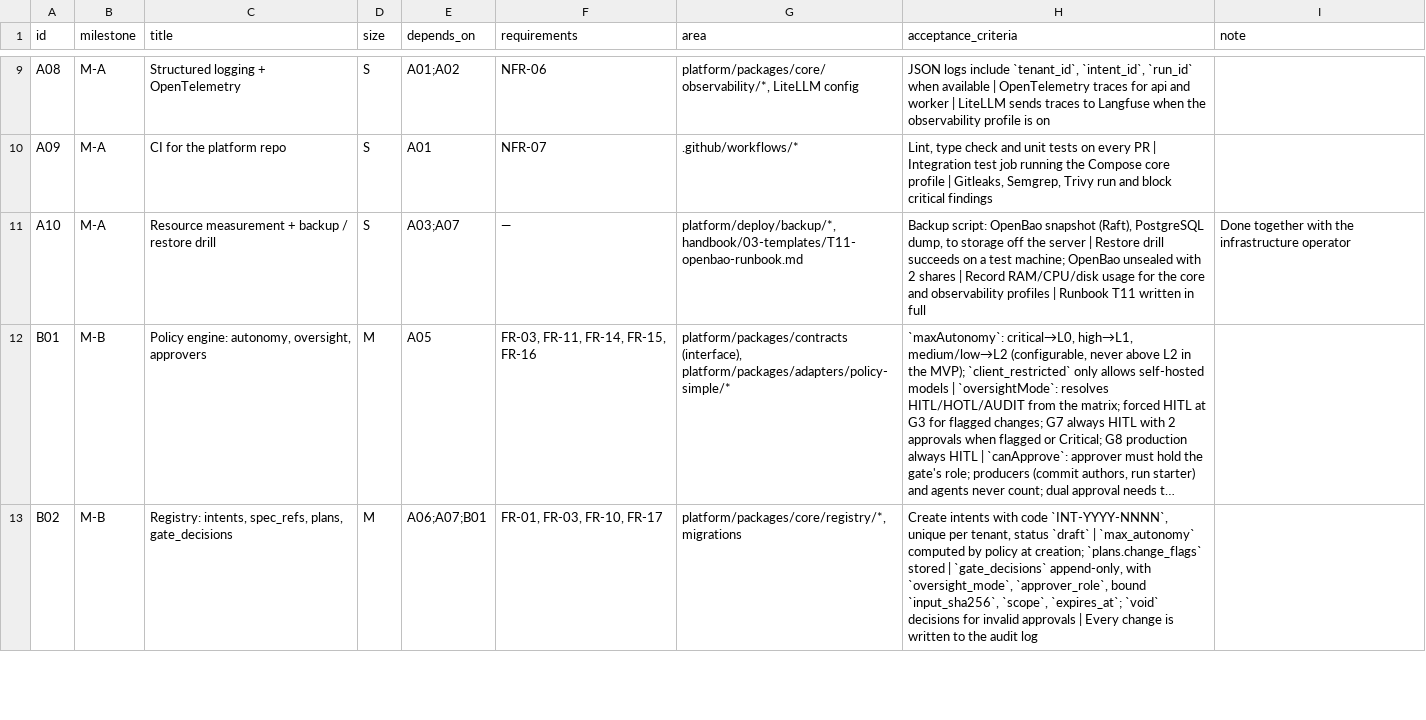
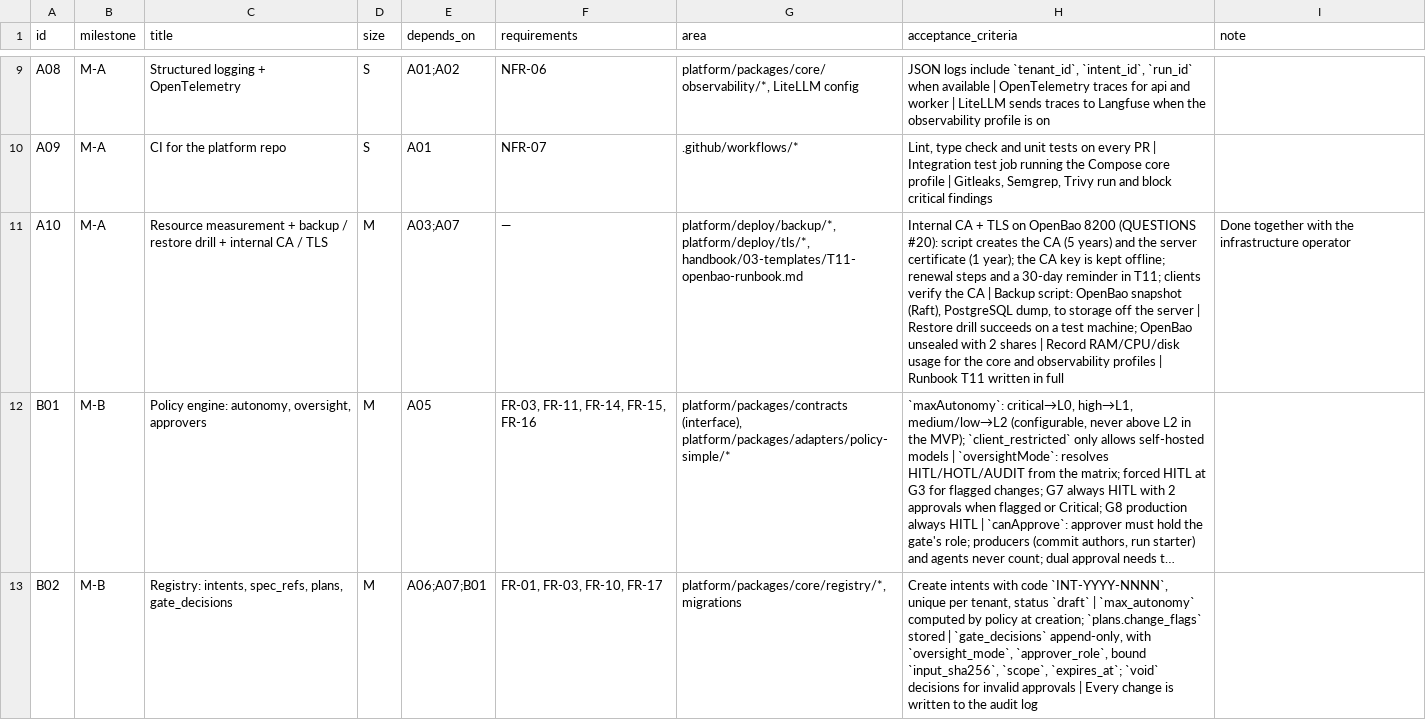
Before and after one commit to hoanghainh1188/agentic-sdlc-framework, a CSV file: design/D-08-backlog.csv, drawn as a sheet; only a part is shown, gaps mark what is left out; long unchanged cells end in …; the diff covers the shown part only; the diff names each change by its address in the sheet, - before the commit and + after, or states it on an @@ line.

Commit message:
docs: decisions on QUESTIONS #1 (OpenBao Agent sidecar for LiteLLM) and #20 (internal CA, TLS on 8200) (#67)

```diff
--- a/design/D-08-backlog.csv
+++ b/design/D-08-backlog.csv
-C11 (title): …restore drill
+C11 (title): …restore drill + internal CA / TLS
-D11 (size): S
+D11 (size): M
-G11 (area): platform/deploy/backup/*, handbook/03-templates/T11-openbao-runbook.md
+G11 (area): platform/deploy/backup/*, platform/deploy/tls/*, handbook/03-templates/T11-openbao-runbook.md
-H11 (acceptance_criteria): Backup script:…
+H11 (acceptance_criteria): Internal CA + TLS on OpenBao 8200 (QUESTIONS #20): script creates the CA (5 years) and the server certificate (1 year); the CA key is kept offline; renewal steps and a 30-day reminder in T11; clients verify the CA | Backup script:…
```
Also changed, not shown: 1 edited cell elsewhere in this file, 6 other files.
